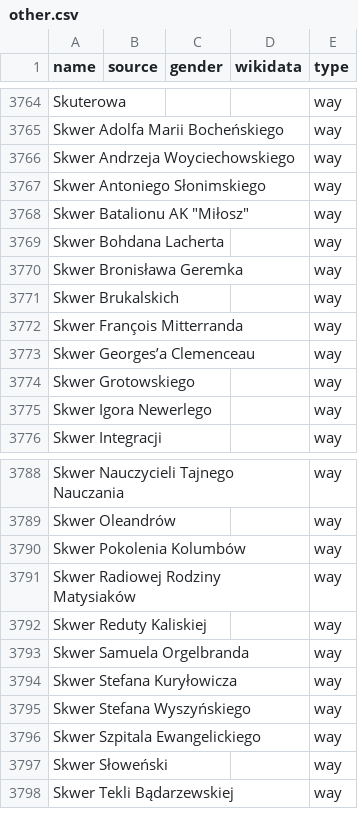
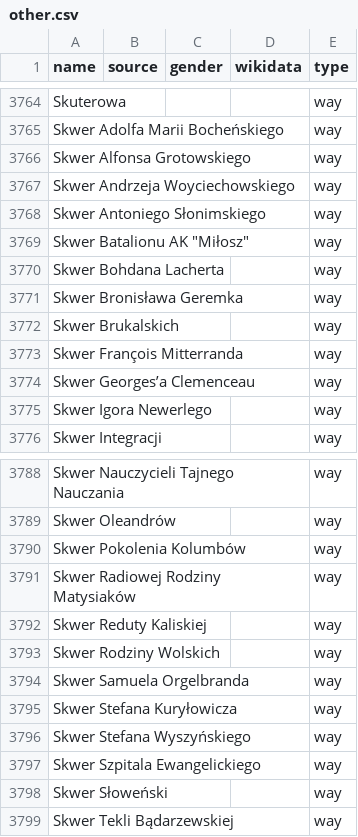
Before and after one commit to EqualStreetNames/equalstreetnames-warsaw, a CSV file: data/other.csv, drawn as a sheet; only a part is shown, gaps mark what is left out; removed rows and columns are numbered as before the commit, all else as after; the diff covers the shown part only; the diff names each change by its address in the sheet, - before the commit and + after, or states it on an @@ line.

```diff
--- a/data/other.csv
+++ b/data/other.csv
+row 3766: Skwer Alfonsa Grotowskiego |  |  |  | way
-row 3774: Skwer Grotowskiego |  |  |  | way
+row 3793: Skwer Rodziny Wolskich |  |  |  | way
```
Also changed, not shown: 4 added rows and 2 removed rows elsewhere in this file, data/gender.csv, 2 other files.
